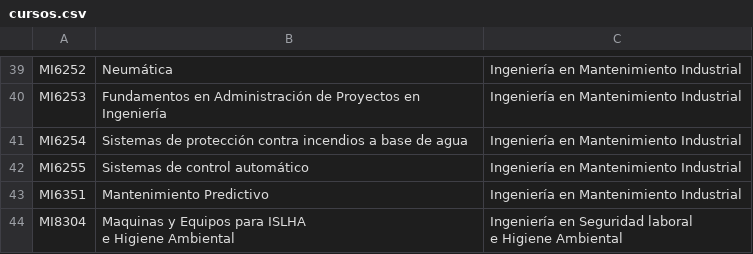
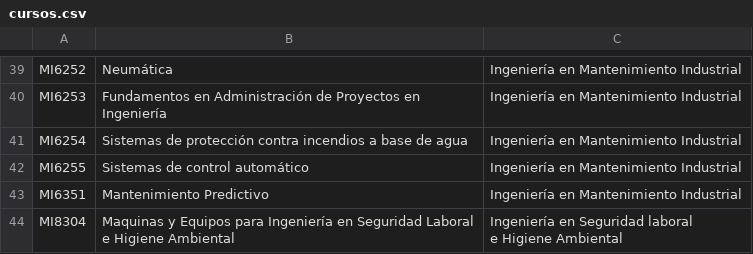
Before and after one commit to javilopsol/IEM_programas, a CSV file: cursos.csv, drawn as a sheet; only a part is shown, gaps mark what is left out.

Commit message:
Cambio nombre cursos

```diff
--- a/cursos.csv
+++ b/cursos.csv
@@ -44,4 +44,4 @@ MI6255,Sistemas de control automático,Ingeniería en Mantenimiento Industrial
 MI6351,Mantenimiento Predictivo,Ingeniería en Mantenimiento Industrial
-MI8304,"Maquinas y Equipos para ISLHA
-e Higiene Ambiental","Ingeniería en Seguridad laboral
-e Higiene Ambiental"
+MI8304,"Maquinas y Equipos para Ingeniería en Seguridad Laboral
+e Higiene Ambiental","Ingeniería en Seguridad laboral
+e Higiene Ambiental"
```
Also changed, not shown: aeronauticaV2.csv, cursos_EM.csv, 1 other file.
